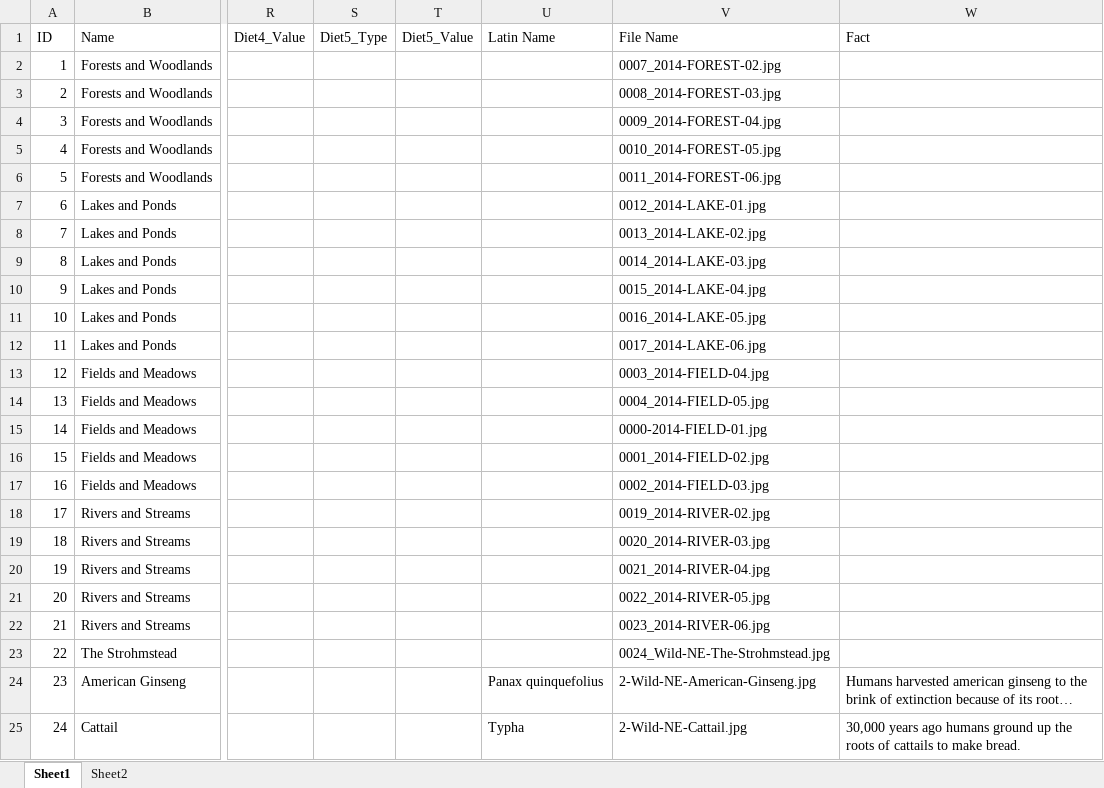
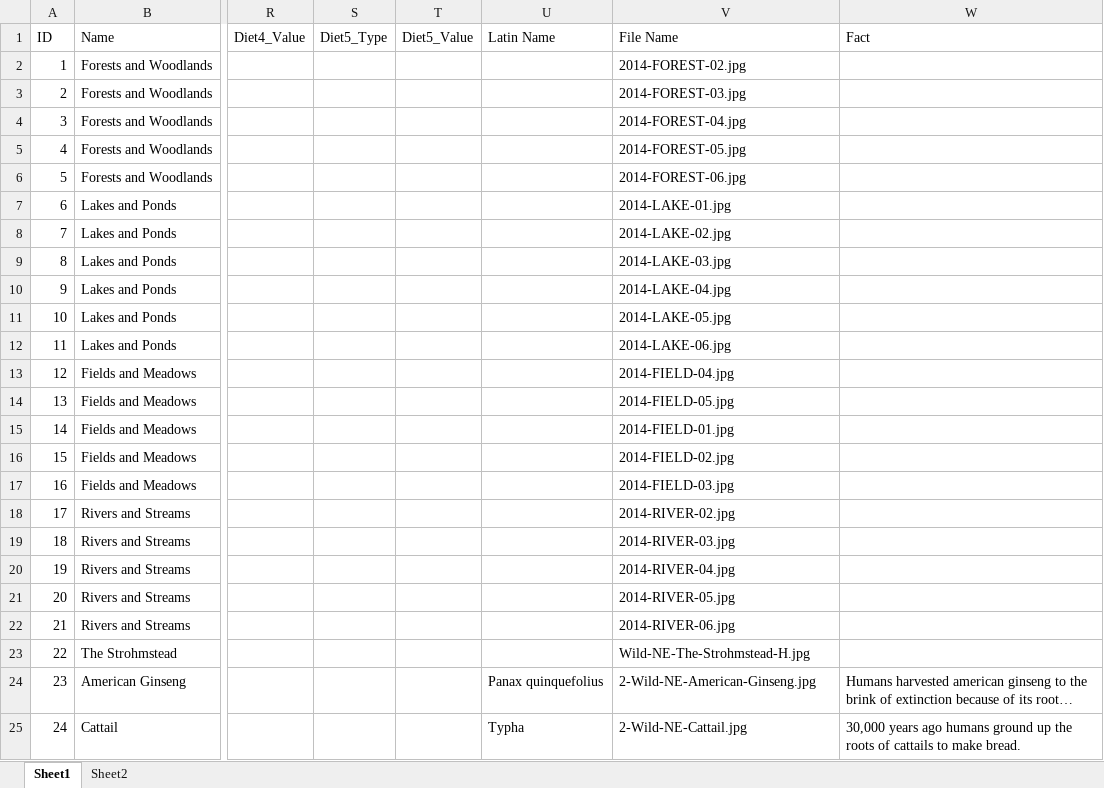
Before and after one commit to twosistersinthewild/WildGame, an Excel workbook: documentation/cards-2e.xlsx, sheet Sheet1, drawn as a sheet; only a part is shown, gaps mark what is left out; long unchanged cells end in …; values as stored, in another font and other column widths than the file's, no borders; the diff names each change by its address in the sheet, - before the commit and + after, or states it on an @@ line.

Commit message:
UPDATED FILE NAME

```diff
--- a/documentation/cards-2e.xlsx (sheet Sheet1)
+++ b/documentation/cards-2e.xlsx (sheet Sheet1)
-V2 (File Name): 0007_2014-FOREST-02.jpg
+V2 (File Name): 2014-FOREST-02.jpg
-V3 (File Name): 0008_2014-FOREST-03.jpg
+V3 (File Name): 2014-FOREST-03.jpg
-V4 (File Name): 0009_2014-FOREST-04.jpg
+V4 (File Name): 2014-FOREST-04.jpg
-V5 (File Name): 0010_2014-FOREST-05.jpg
+V5 (File Name): 2014-FOREST-05.jpg
-V6 (File Name): 0011_2014-FOREST-06.jpg
+V6 (File Name): 2014-FOREST-06.jpg
-V7 (File Name): 0012_2014-LAKE-01.jpg
+V7 (File Name): 2014-LAKE-01.jpg
-V8 (File Name): 0013_2014-LAKE-02.jpg
+V8 (File Name): 2014-LAKE-02.jpg
-V9 (File Name): 0014_2014-LAKE-03.jpg
+V9 (File Name): 2014-LAKE-03.jpg
-V10 (File Name): 0015_2014-LAKE-04.jpg
+V10 (File Name): 2014-LAKE-04.jpg
-V11 (File Name): 0016_2014-LAKE-05.jpg
+V11 (File Name): 2014-LAKE-05.jpg
-V12 (File Name): 0017_2014-LAKE-06.jpg
+V12 (File Name): 2014-LAKE-06.jpg
-V13 (File Name): 0003_2014-FIELD-04.jpg
+V13 (File Name): 2014-FIELD-04.jpg
-V14 (File Name): 0004_2014-FIELD-05.jpg
+V14 (File Name): 2014-FIELD-05.jpg
-V15 (File Name): 0000-2014-FIELD-01.jpg
+V15 (File Name): 2014-FIELD-01.jpg
-V16 (File Name): 0001_2014-FIELD-02.jpg
+V16 (File Name): 2014-FIELD-02.jpg
-V17 (File Name): 0002_2014-FIELD-03.jpg
+V17 (File Name): 2014-FIELD-03.jpg
-V18 (File Name): 0019_2014-RIVER-02.jpg
+V18 (File Name): 2014-RIVER-02.jpg
-V19 (File Name): 0020_2014-RIVER-03.jpg
+V19 (File Name): 2014-RIVER-03.jpg
-V20 (File Name): 0021_2014-RIVER-04.jpg
+V20 (File Name): 2014-RIVER-04.jpg
-V21 (File Name): 0022_2014-RIVER-05.jpg
+V21 (File Name): 2014-RIVER-05.jpg
-V22 (File Name): 0023_2014-RIVER-06.jpg
+V22 (File Name): 2014-RIVER-06.jpg
-V23 (File Name): 0024_Wild-NE-The-Strohmstead.jpg
+V23 (File Name): Wild-NE-The-Strohmstead-H.jpg
```
